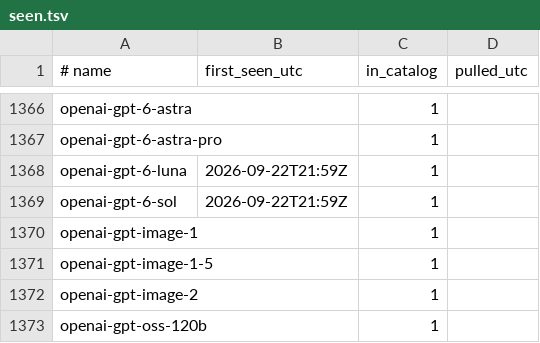
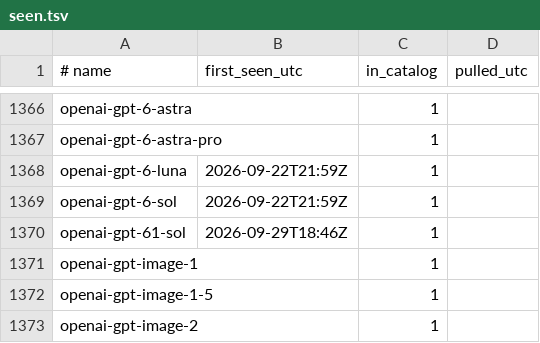
Before and after one commit to vovalukashov/model-watch, a TSV file: data/seen.tsv, drawn as a sheet; only a part is shown, gaps mark what is left out; the shorter side is filled out with more unchanged rows.

```diff
--- a/data/seen.tsv
+++ b/data/seen.tsv
@@ -1369,2 +1369,3 @@ openai-gpt-6-luna	2026-09-22T21:59Z	1
 openai-gpt-6-sol	2026-09-22T21:59Z	1
+openai-gpt-61-sol	2026-09-29T18:46Z	1
 openai-gpt-image-1		1
```
Also changed, not shown: 1 other file.
